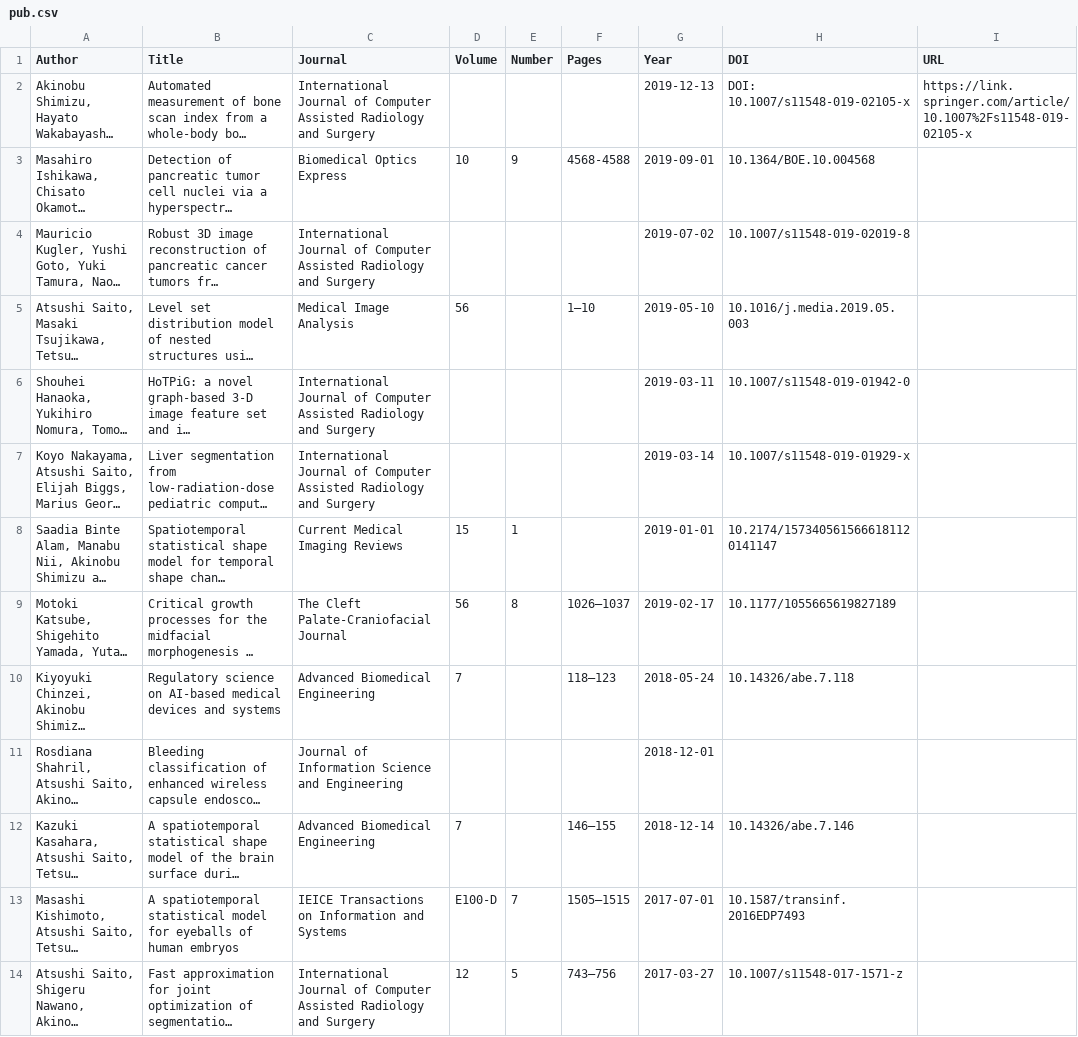
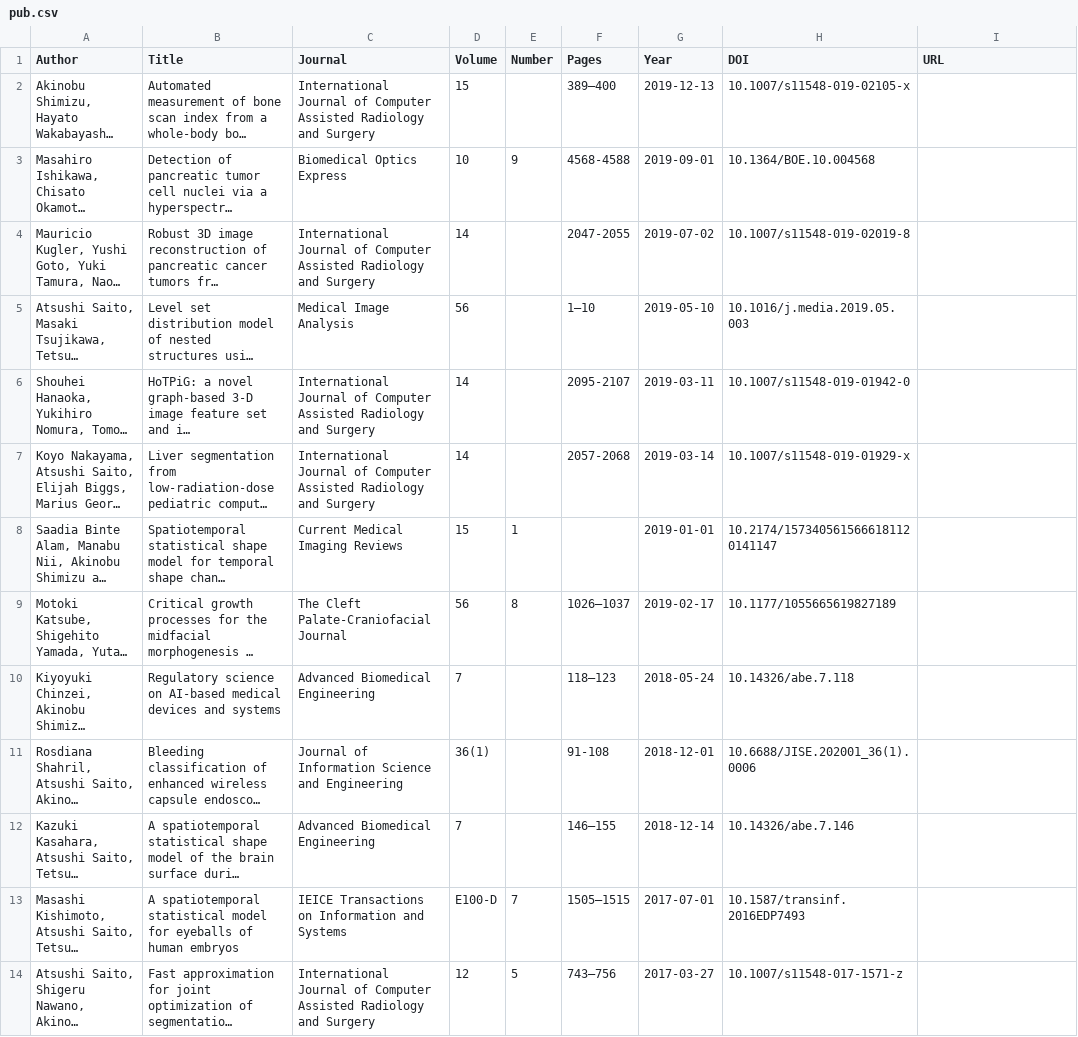
Before and after one commit to simizlab/simizlab-homepage, a CSV file: content/source/csv/publications/pub.csv, drawn as a sheet; only a part is shown; long unchanged cells end in …; the diff names each change by its address in the sheet, - before the commit and + after, or states it on an @@ line.

Commit message:
2020-06-10

```diff
--- a/content/source/csv/publications/pub.csv
+++ b/content/source/csv/publications/pub.csv
-D2 (Volume): (empty)
+D2 (Volume): 15
-F2 (Pages): (empty)
+F2 (Pages): 389–400
-H2 (DOI): DOI: 10.1007/s11548-019-02105-x
+H2 (DOI): 10.1007/s11548-019-02105-x
-I2 (URL): https://link.springer.com/article/10.1007%2Fs11548-019-02105-x
+I2 (URL): (empty)
-D4 (Volume): (empty)
+D4 (Volume): 14
-F4 (Pages): (empty)
+F4 (Pages): 2047-2055
-D6:D7 (Volume): (empty)
+D6:D7 (Volume): 14
-F6 (Pages): (empty)
+F6 (Pages): 2095-2107
-F7 (Pages): (empty)
+F7 (Pages): 2057-2068
-D11 (Volume): (empty)
+D11 (Volume): 36(1)
-F11 (Pages): (empty)
+F11 (Pages): 91-108
-H11 (DOI): (empty)
+H11 (DOI): 10.6688/JISE.202001_36(1).0006
```
